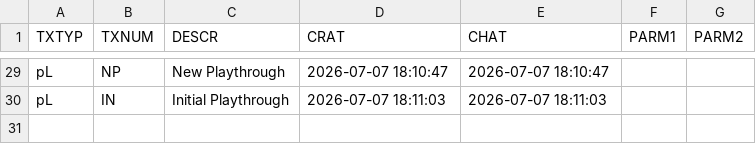
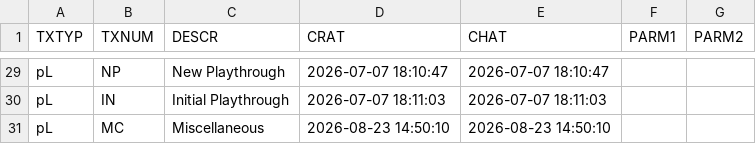
Before and after one commit to MaxPra/GameTimeNext, a CSV file: devsync/T1CTABD.csv, drawn as a sheet; only a part is shown, gaps mark what is left out; the diff names each change by its address in the sheet, - before the commit and + after, or states it on an @@ line.

```diff
--- a/devsync/T1CTABD.csv
+++ b/devsync/T1CTABD.csv
+row 31: pL | MC | Miscellaneous | 2026-08-23 14:50:10 | 2026-08-23 14:50:10
```
Also changed, not shown: 1 other file.
